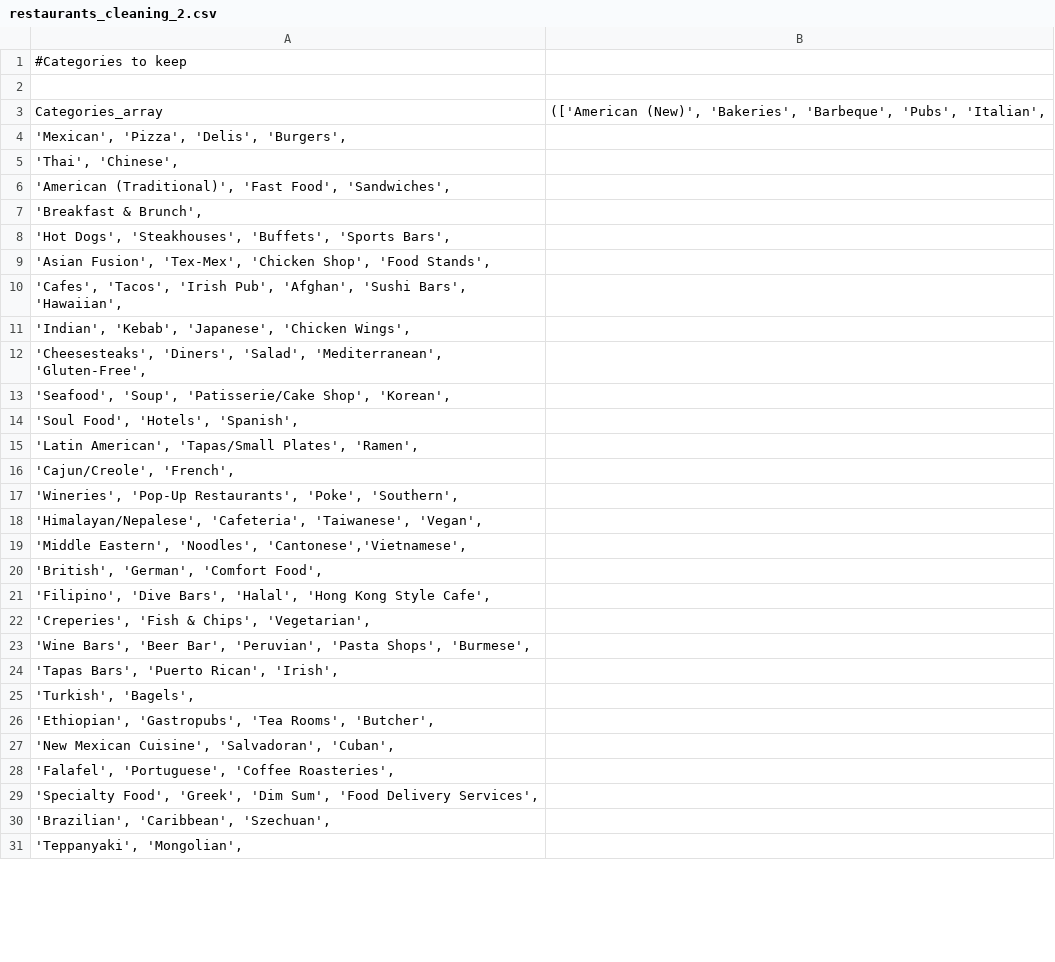
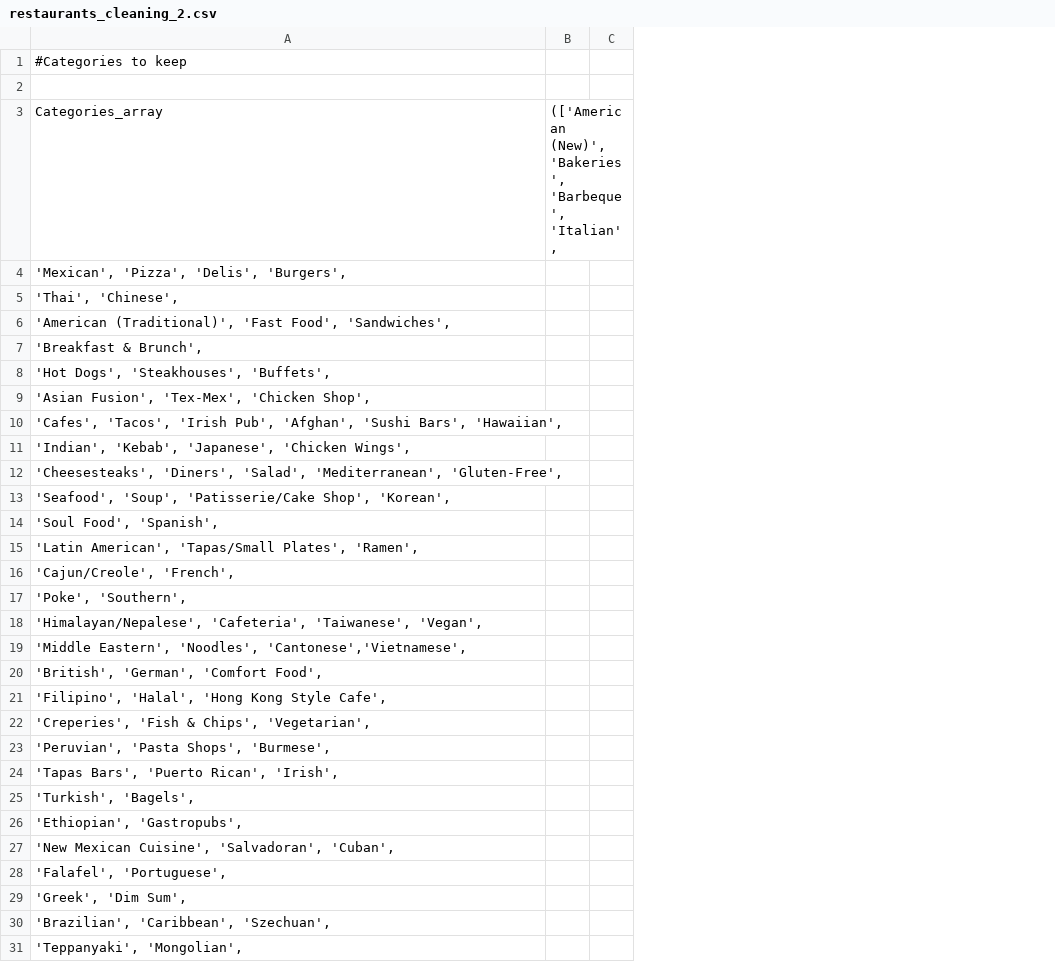
Before and after one commit to lquasem/Project-1, a CSV file: restaurants_cleaning_2.csv, drawn as a sheet; only a part is shown; removed rows and columns are numbered as before the commit, all else as after; the diff covers the shown part only; the diff names each change by its address in the sheet, - before the commit and + after, or states it on an @@ line.

```diff
--- a/restaurants_cleaning_2.csv
+++ b/restaurants_cleaning_2.csv
-column B, row 3: (['American (New)', 'Bakeries', 'Barbeque', 'Pubs', 'Italian',
+column B, row 3: (['American (New)', 'Bakeries', 'Barbeque', 'Italian',
+column C, empty
-A8: 'Hot Dogs', 'Steakhouses', 'Buffets', 'Sports Bars',
+A8: 'Hot Dogs', 'Steakhouses', 'Buffets',
-A9: …'Chicken Shop', 'Food Stands',
+A9: …'Chicken Shop',
-A14: 'Soul Food', 'Hotels', 'Spanish',
+A14: 'Soul Food', 'Spanish',
-A17: 'Wineries', 'Pop-Up Restaurants', 'Poke', 'Southern',
+A17: 'Poke', 'Southern',
-A21: 'Filipino', 'Dive Bars', 'Halal', 'Hong…
+A21: 'Filipino', 'Halal', 'Hong…
-A23: 'Wine Bars', 'Beer Bar', 'Peruvian', 'Pasta…
+A23: 'Peruvian', 'Pasta…
-A26: 'Ethiopian', 'Gastropubs', 'Tea Rooms', 'Butcher',
+A26: 'Ethiopian', 'Gastropubs',
-A28: 'Falafel', 'Portuguese', 'Coffee Roasteries',
+A28: 'Falafel', 'Portuguese',
-A29: 'Specialty Food', 'Greek', 'Dim Sum', 'Food Delivery Services',
+A29: 'Greek', 'Dim Sum',
```
Also changed, not shown: 2 added rows, 3 removed rows and 7 edited cells elsewhere in this file, 1 other file.
